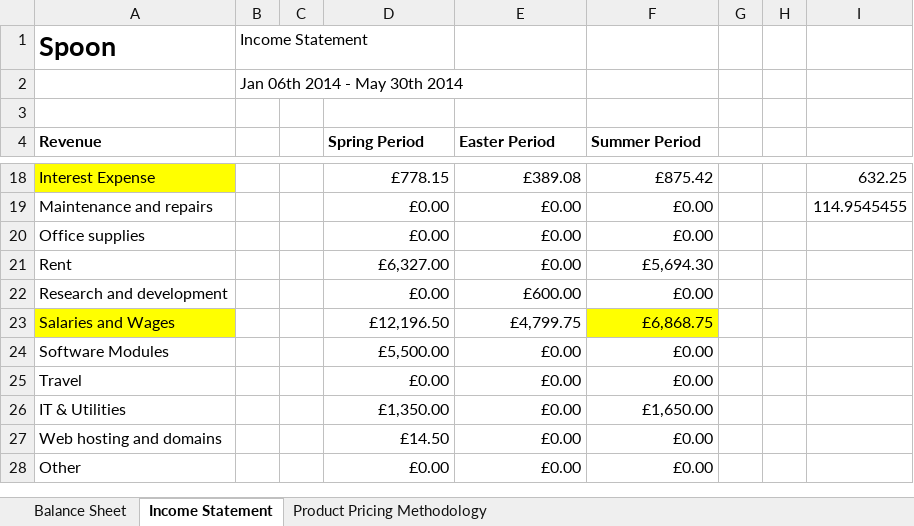
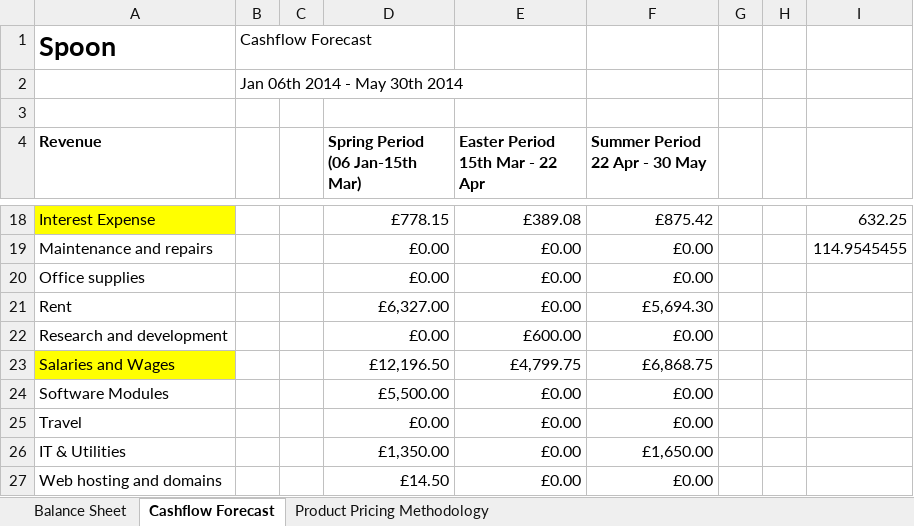
Before and after one commit to john-caine/SWENG, an Excel workbook: Documents/Finance/Final Financial Summary Report/FINANCE_SUMMARY.xlsx, sheet Cashflow Forecast, drawn as a sheet; only a part is shown, gaps mark what is left out; the shorter side is filled out with more unchanged rows; values as stored, in another font and other column widths than the file's, no borders; the diff names each change by its address in the sheet, - before the commit and + after, or states it on an @@ line.

Commit message:
Financial Summary Report

```diff
--- a/Documents/Finance/Final Financial Summary Report/FINANCE_SUMMARY.xlsx (sheet Cashflow Forecast)
+++ b/Documents/Finance/Final Financial Summary Report/FINANCE_SUMMARY.xlsx (sheet Cashflow Forecast)
-sheet tab: Income Statement
+sheet tab: Cashflow Forecast
-B1: Income Statement
+B1: Cashflow Forecast
-D4: Spring Period
+D4: Spring Period (06 Jan-15th Mar)
-E4: Easter Period
+E4: Easter Period 15th Mar - 22 Apr
-F4: Summer Period
+F4: Summer Period 22 Apr - 30 May
-F23 fill: #FFFF00
+F23 fill: none
```
Also changed, not shown: formulas that keep their value, 1 other file.
